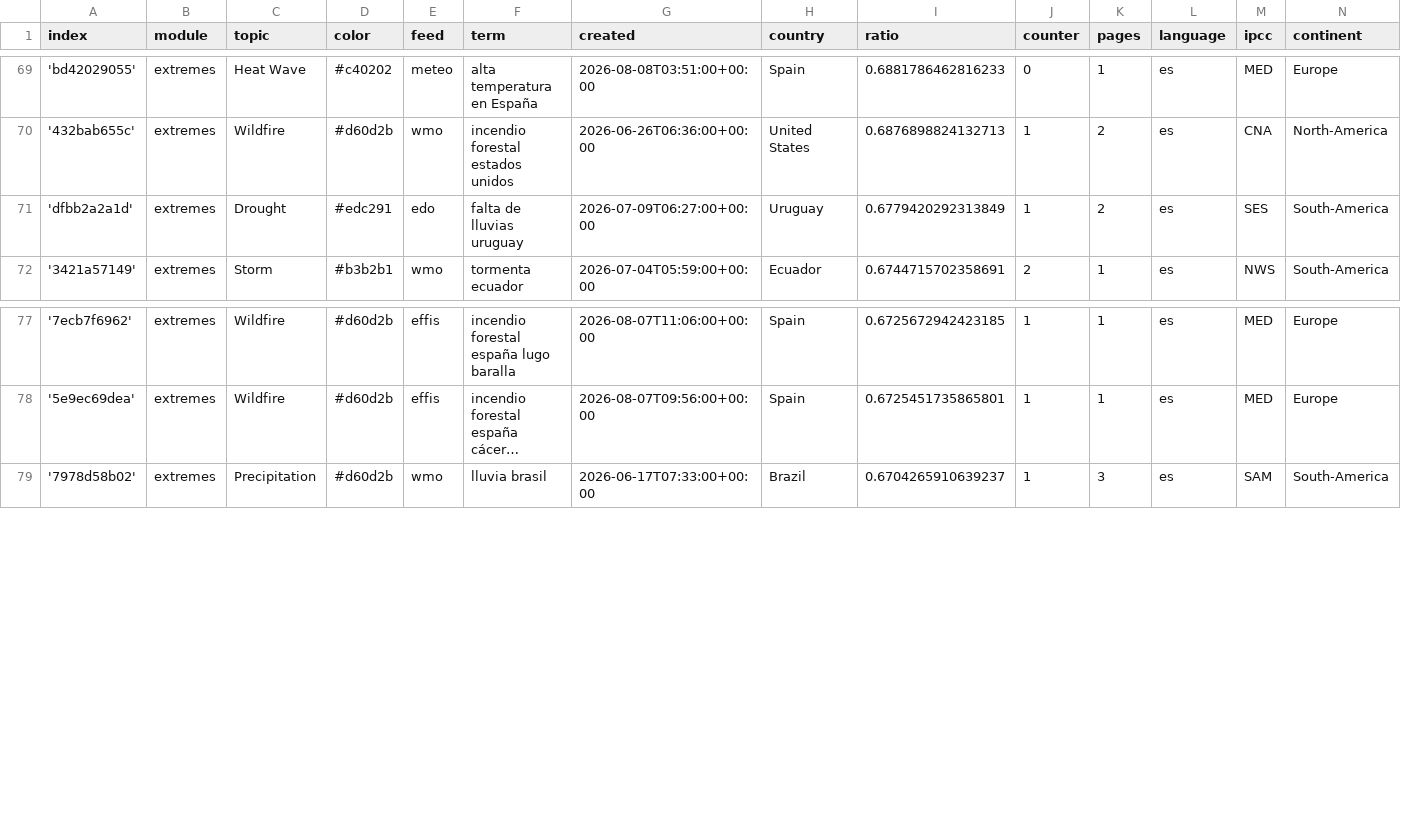
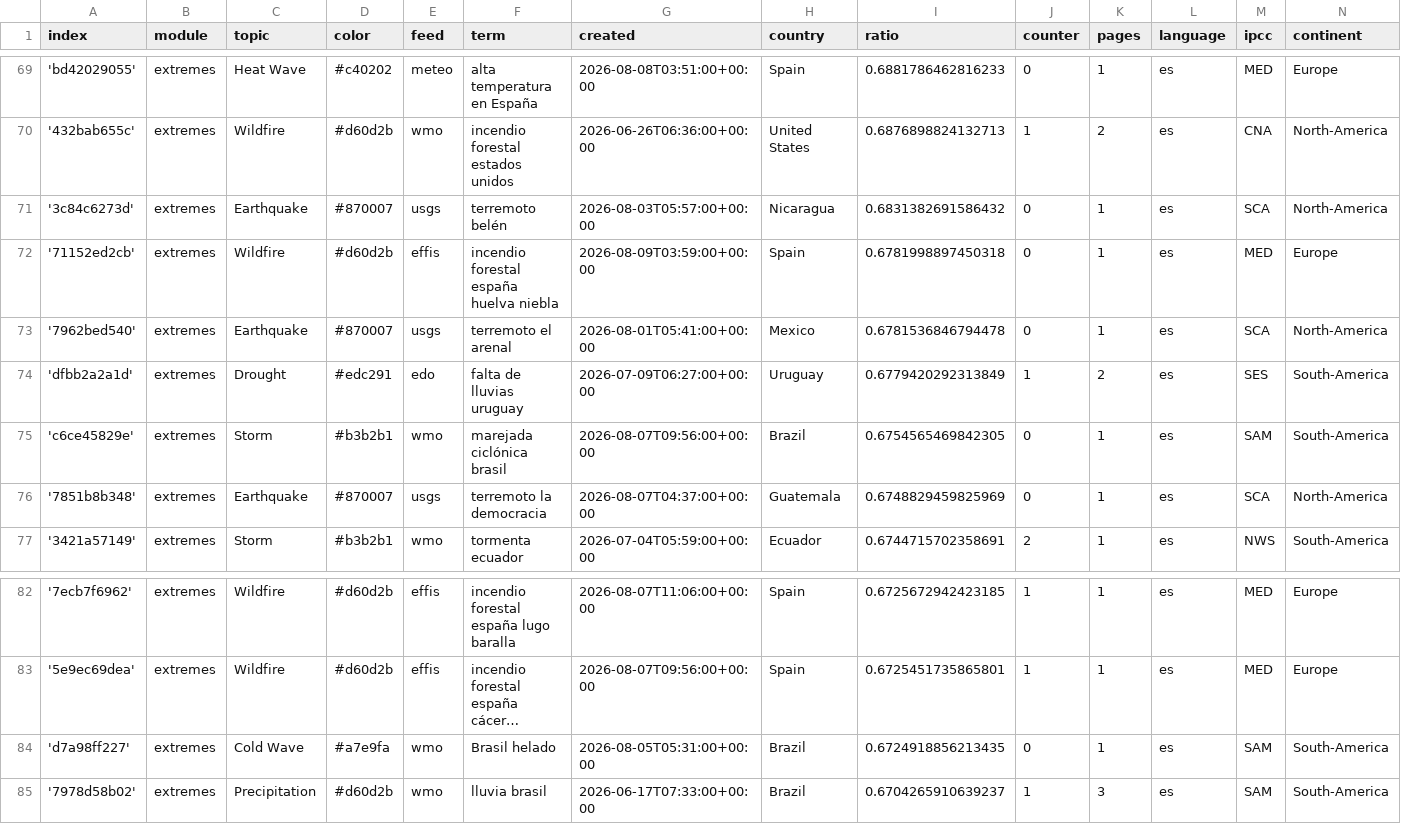
Before and after one commit to jannikdo28-news/spanishExtremes, a CSV file: terms.csv, drawn as a sheet; only a part is shown, gaps mark what is left out; long unchanged cells end in …; the diff names each change by its address in the sheet, - before the commit and + after, or states it on an @@ line.

Commit message:
Commit from GitHub Actions (import:0.0)

```diff
--- a/terms.csv
+++ b/terms.csv
+row 71: '3c84c6273d' | extremes | Earthquake | #870007 | usgs | terremoto belén | 2026-08-03T05:57:00+00:00 | Nicaragua | 0.6831382691586432 | 0 | 1 | es | SCA | North-America
+row 72: '71152ed2cb' | extremes | Wildfire | #d60d2b | effis | incendio forestal españa huelva niebla | 2026-08-09T03:59:00+00:00 | Spain | 0.6781998897450318 | 0 | 1 | es | MED | Europe
+row 73: '7962bed540' | extremes | Earthquake | #870007 | usgs | terremoto el arenal | 2026-08-01T05:41:00+00:00 | Mexico | 0.6781536846794478 | 0 | 1 | es | SCA | North-America
+row 75: 'c6ce45829e' | extremes | Storm | #b3b2b1 | wmo | marejada ciclónica brasil | 2026-08-07T09:56:00+00:00 | Brazil | 0.6754565469842305 | 0 | 1 | es | SAM | South-America
+row 76: '7851b8b348' | extremes | Earthquake | #870007 | usgs | terremoto la democracia | 2026-08-07T04:37:00+00:00 | Guatemala | 0.6748829459825969 | 0 | 1 | es | SCA | North-America
+row 84: 'd7a98ff227' | extremes | Cold Wave | #a7e9fa | wmo | Brasil helado | 2026-08-05T05:31:00+00:00 | Brazil | 0.6724918856213435 | 0 | 1 | es | SAM | South-America
```
